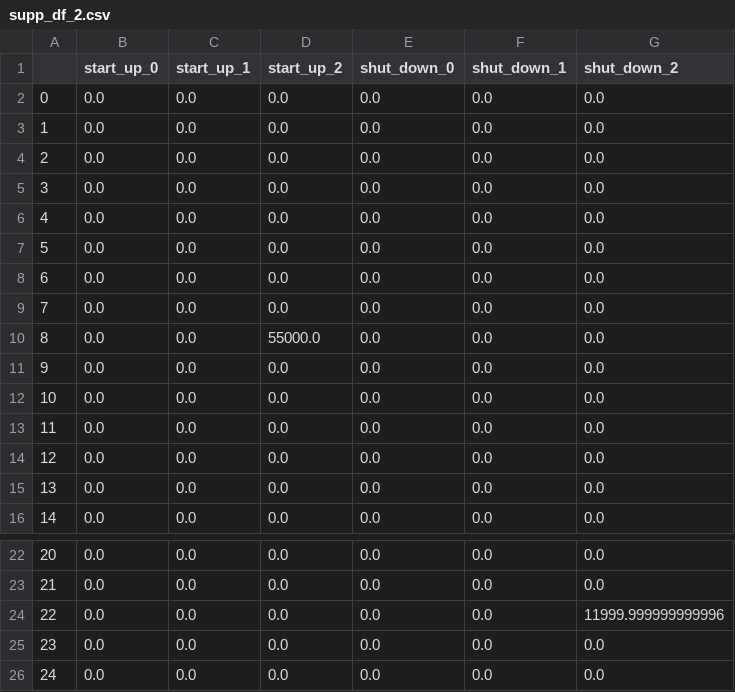
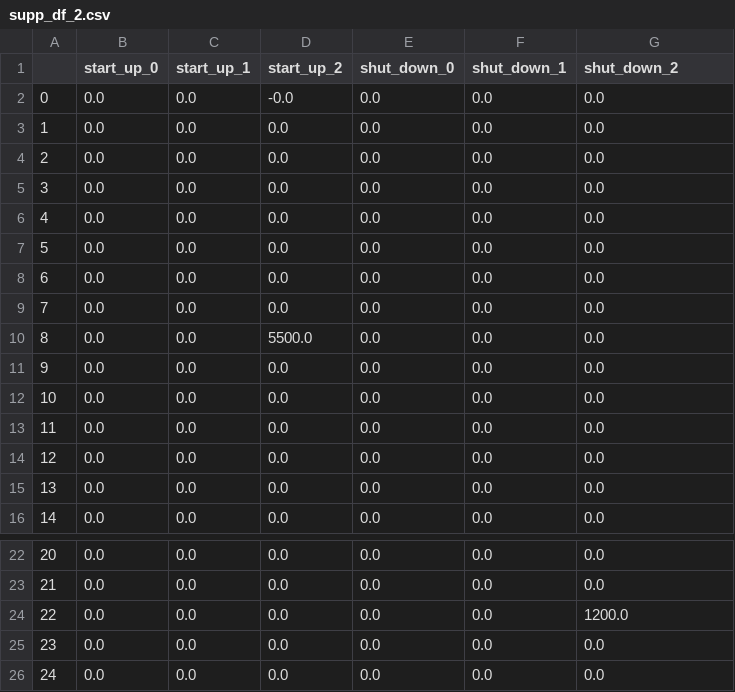
Before and after one commit to INATECH-CIG/bilevel_opt, a CSV file: outputs/Case_1/gen_0/supp_df_2.csv, drawn as a sheet; only a part is shown, gaps mark what is left out.

```diff
--- a/outputs/Case_1/gen_0/supp_df_2.csv
+++ b/outputs/Case_1/gen_0/supp_df_2.csv
@@ -1,3 +1,3 @@
 ,start_up_0,start_up_1,start_up_2,shut_down_0,shut_down_1,shut_down_2
-0,0.0,0.0,0.0,0.0,0.0,0.0
+0,0.0,0.0,-0.0,0.0,0.0,0.0
 1,0.0,0.0,0.0,0.0,0.0,0.0
@@ -9,3 +9,3 @@
 7,0.0,0.0,0.0,0.0,0.0,0.0
-8,0.0,0.0,55000.0,0.0,0.0,0.0
+8,0.0,0.0,5500.0,0.0,0.0,0.0
 9,0.0,0.0,0.0,0.0,0.0,0.0
@@ -23,3 +23,3 @@
 21,0.0,0.0,0.0,0.0,0.0,0.0
-22,0.0,0.0,0.0,0.0,0.0,11999.999999999996
+22,0.0,0.0,0.0,0.0,0.0,1200.0
 23,0.0,0.0,0.0,0.0,0.0,0.0
```
Also changed, not shown: outputs/Case_1/gen_0/k_values_2.csv, outputs/Case_1/gen_0/main_df_1.csv, 49 other files.
